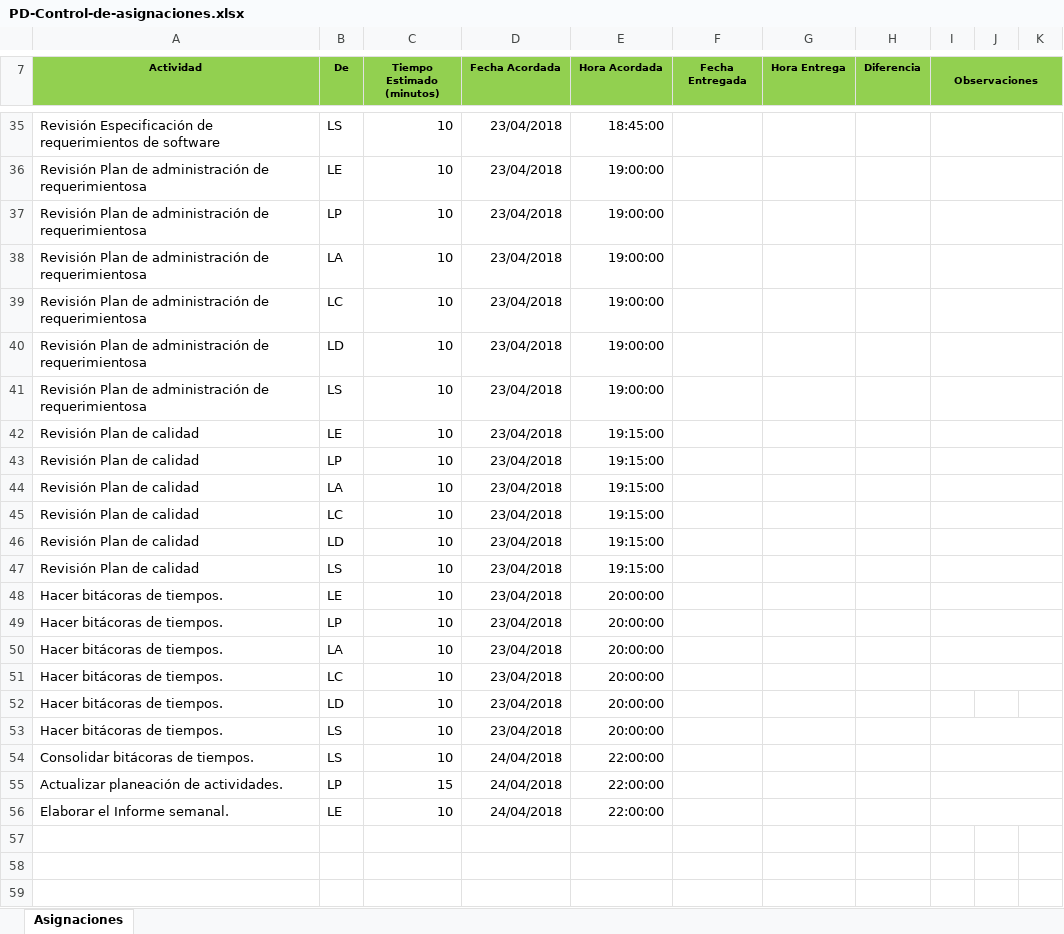
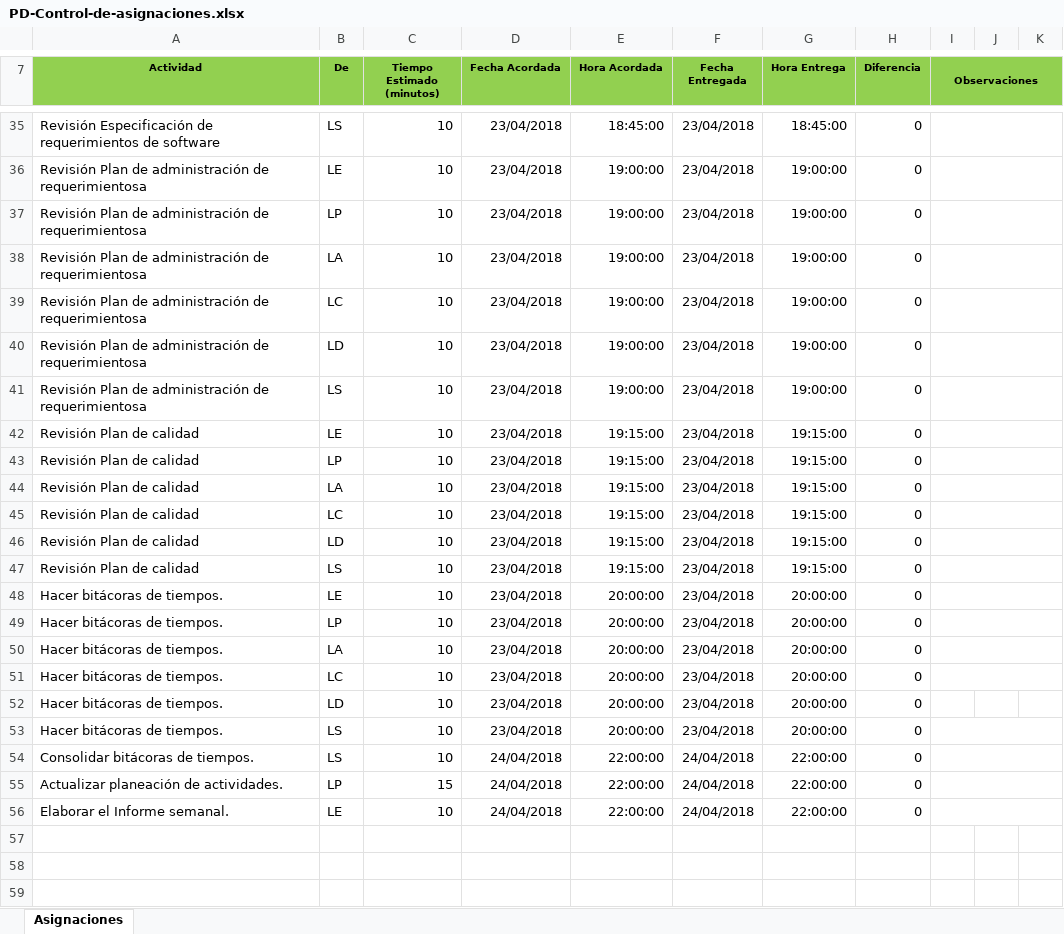
Before and after one commit to SantiagoGaleano/METFOR, an Excel workbook: Ciclo II/Planeación y requerimientos/PD-Control-de-asignaciones.xlsx, sheet Asignaciones, drawn as a sheet; only a part is shown, gaps mark what is left out; values as stored, in another font and other column widths than the file's, no borders; charts and pictures not drawn; the diff covers the shown part only; the diff names each change by its address in the sheet, - before the commit and + after, or states it on an @@ line.

```diff
--- a/Ciclo II/Planeación y requerimientos/PD-Control-de-asignaciones.xlsx (sheet Asignaciones)
+++ b/Ciclo II/Planeación y requerimientos/PD-Control-de-asignaciones.xlsx (sheet Asignaciones)
-F35:F53 (Fecha Entregada): (empty)
+F35:F53 (Fecha Entregada): 23/04/2018
-G35 (Hora Entrega): (empty)
+G35 (Hora Entrega): 18:45:00
-H35:H56 (Diferencia): (empty)
+H35:H56 (Diferencia): 0
-G36:G41 (Hora Entrega): (empty)
+G36:G41 (Hora Entrega): 19:00:00
-G42:G47 (Hora Entrega): (empty)
+G42:G47 (Hora Entrega): 19:15:00
-G48:G53 (Hora Entrega): (empty)
+G48:G53 (Hora Entrega): 20:00:00
-F54:F56 (Fecha Entregada): (empty)
+F54:F56 (Fecha Entregada): 24/04/2018
-G54:G56 (Hora Entrega): (empty)
+G54:G56 (Hora Entrega): 22:00:00
```
Also changed, not shown: 112 edited cells elsewhere in this sheet, 7 other files.
